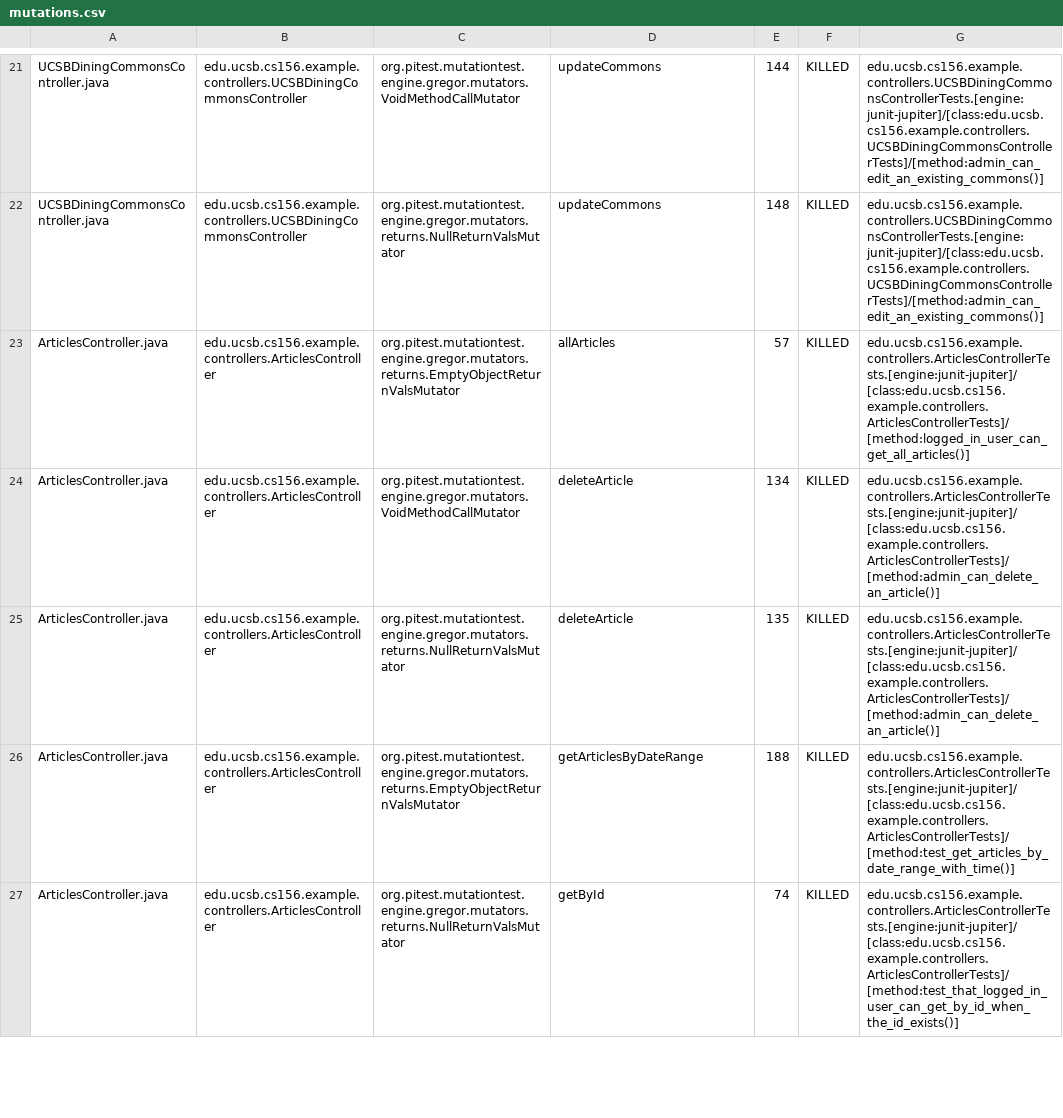
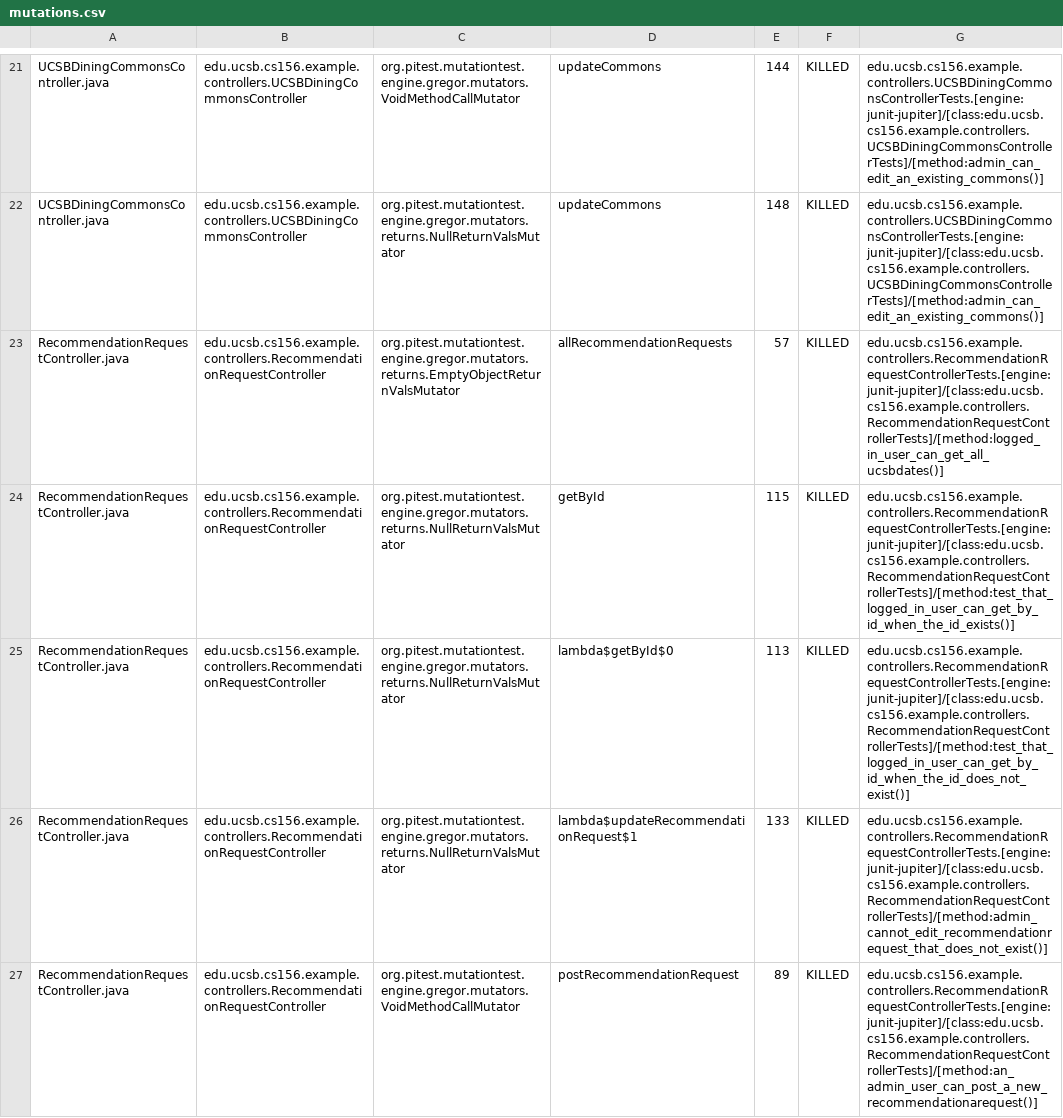
Before and after one commit to ucsb-cs156-s25/team01-s25-07, a CSV file: pitest/mutations.csv, drawn as a sheet; only a part is shown, gaps mark what is left out; the shorter side is filled out with more unchanged rows; the diff covers the shown part only; the diff names each change by its address in the sheet, - before the commit and + after, or states it on an @@ line.

Commit message:
Deploying to gh-pages from @ ucsb-cs156-s25/team01-s25-07@237f27a45d18b61928bcedf0b7ac80f011a940a3 🚀

```diff
--- a/pitest/mutations.csv
+++ b/pitest/mutations.csv
+row 23: RecommendationRequestController.java | edu.ucsb.cs156.example.controllers.RecommendationRequestController | org.pitest.mutationtest.engine.gregor.mutators.returns.EmptyObjectReturnValsMutator | allRecommendationRequests | 57 | KILLED | edu.ucsb.cs156.example.controllers.RecommendationRequestControllerTests.[engine:junit-jupiter]/[class:edu.ucsb.cs156.example.controllers.RecommendationRequestControllerTests]/[method:logged_in_user_can_get_all_ucsbdates()]
+row 24: RecommendationRequestController.java | edu.ucsb.cs156.example.controllers.RecommendationRequestController | org.pitest.mutationtest.engine.gregor.mutators.returns.NullReturnValsMutator | getById | 115 | KILLED | edu.ucsb.cs156.example.controllers.RecommendationRequestControllerTests.[engine:junit-jupiter]/[class:edu.ucsb.cs156.example.controllers.RecommendationRequestControllerTests]/[method:test_that_logged_in_user_can_get_by_id_when_the_id_exists()]
+row 25: RecommendationRequestController.java | edu.ucsb.cs156.example.controllers.RecommendationRequestController | org.pitest.mutationtest.engine.gregor.mutators.returns.NullReturnValsMutator | lambda$getById$0 | 113 | KILLED | edu.ucsb.cs156.example.controllers.RecommendationRequestControllerTests.[engine:junit-jupiter]/[class:edu.ucsb.cs156.example.controllers.RecommendationRequestControllerTests]/[method:test_that_logged_in_user_can_get_by_id_when_the_id_does_not_exist()]
+row 26: RecommendationRequestController.java | edu.ucsb.cs156.example.controllers.RecommendationRequestController | org.pitest.mutationtest.engine.gregor.mutators.returns.NullReturnValsMutator | lambda$updateRecommendationRequest$1 | 133 | KILLED | edu.ucsb.cs156.example.controllers.RecommendationRequestControllerTests.[engine:junit-jupiter]/[class:edu.ucsb.cs156.example.controllers.RecommendationRequestControllerTests]/[method:admin_cannot_edit_recommendationrequest_that_does_not_exist()]
+row 27: RecommendationRequestController.java | edu.ucsb.cs156.example.controllers.RecommendationRequestController | org.pitest.mutationtest.engine.gregor.mutators.VoidMethodCallMutator | postRecommendationRequest | 89 | KILLED | edu.ucsb.cs156.example.controllers.RecommendationRequestControllerTests.[engine:junit-jupiter]/[class:edu.ucsb.cs156.example.controllers.RecommendationRequestControllerTests]/[method:an_admin_user_can_post_a_new_recommendationarequest()]
```
Also changed, not shown: 8 added rows, 5 removed rows, 5 moved rows and 1 edited cell elsewhere in this file, 22 other files.
